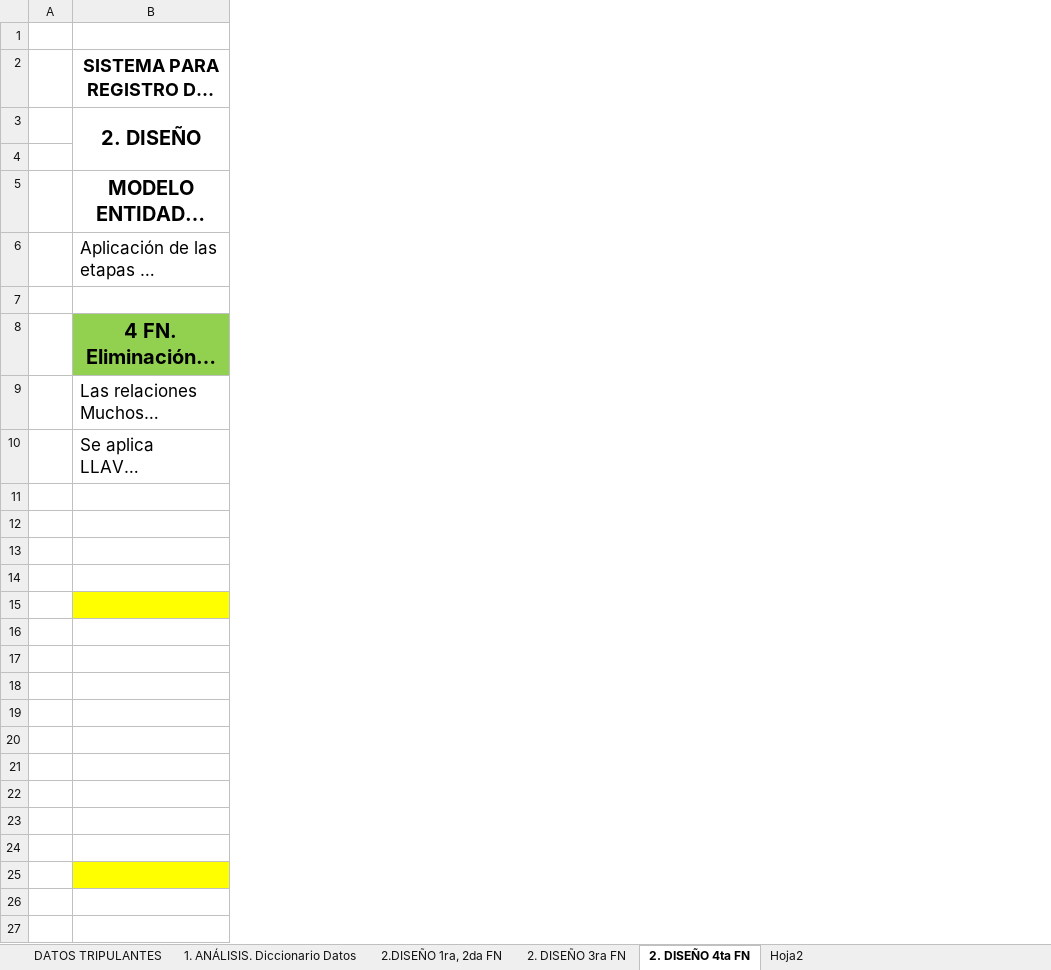
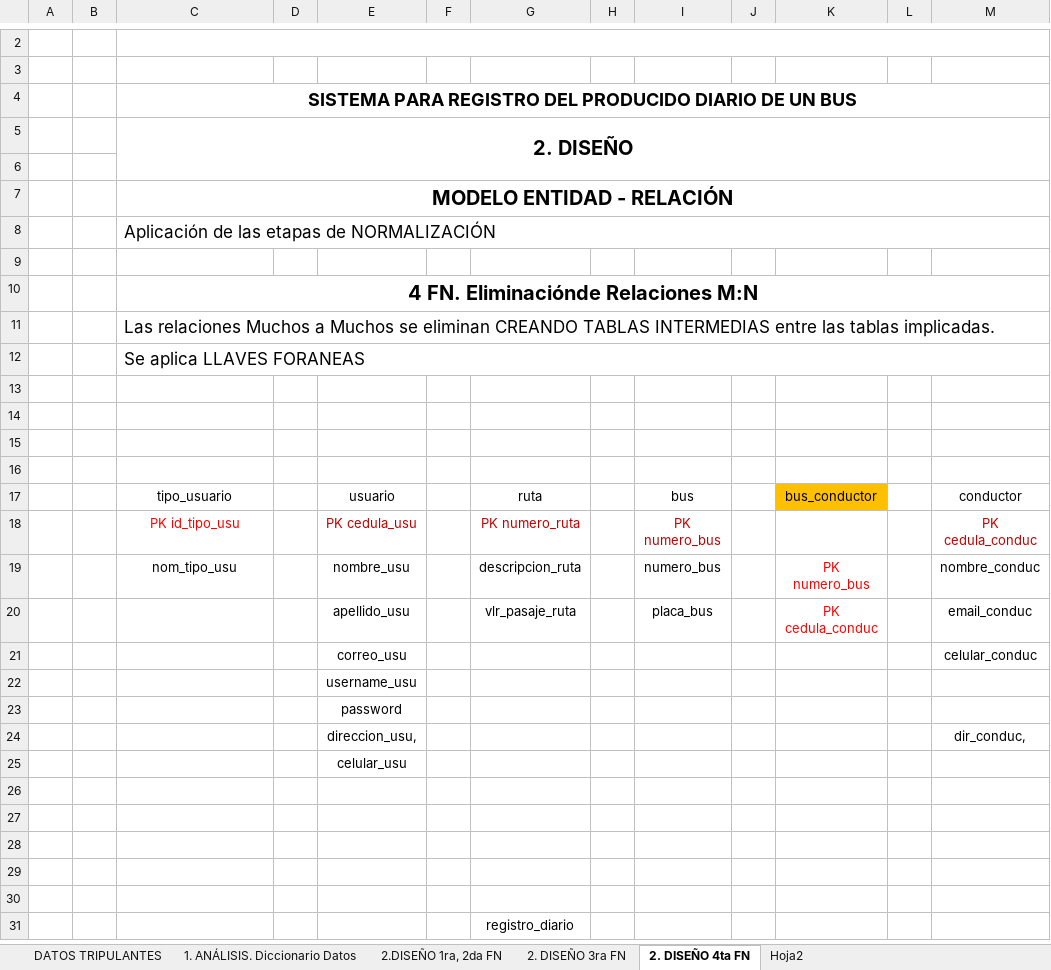
Before and after one commit to cesarausan/registrodelproducido, an Excel workbook: base_datos/normalizacion producido_bus_ver1.xlsx, sheet 2. DISEÑO 4ta FN, drawn as a sheet; only a part is shown, gaps mark what is left out; long unchanged cells end in …; values as stored, in another font and other column widths than the file's, no borders; charts and pictures not drawn; addresses are those after the commit; the diff covers the shown part only; the diff names each change by its address in the sheet, - before the commit and + after, or states it on an @@ line.

```diff
--- a/base_datos/normalizacion producido_bus_ver1.xlsx (sheet 2. DISEÑO 4ta FN)
+++ b/base_datos/normalizacion producido_bus_ver1.xlsx (sheet 2. DISEÑO 4ta FN)
+column A, empty
+column D, empty
+column E, row 17: usuario; rows 20-25: apellido_usu | correo_usu | username_usu | password | direccion_usu, | celular_usu
+column F, empty
+column G, row 17: ruta; rows 20-31: vlr_pasaje_ruta |  |  |  |  |  |  |  |  |  |  | registro_diario
+column H, empty
+column I, row 17: bus; row 20: placa_bus
+column J, empty
+column K, row 17: bus_conductor; row 20: PK cedula_conduc
+column L, empty
+column M, row 17: conductor; rows 20-24: email_conduc | celular_conduc |  |  | dir_conduc,
+row 2: (empty)
+C4:M4 merged
+C7:M7 merged
+C8:M8 merged
-C10 fill: #92D050
+C10 fill: none
+C10:M10 merged
+C11:M11 merged
+C12:M12 merged
-row 17: (empty)
+row 17:  |  | tipo_usuario |  | usuario |  | ruta |  | bus |  | bus_conductor |  | conductor
-C17 fill: #FFFF00
+C17 fill: none
+row 18:  |  | PK id_tipo_usu |  | PK cedula_usu |  | PK numero_ruta |  | PK numero_bus |  |  |  | PK cedula_conduc
+row 19:  |  | nom_tipo_usu |  | nombre_usu |  | descripcion_ruta |  | numero_bus |  | PK numero_bus |  | nombre_conduc
-row 20: (empty)
+row 20:  |  |  |  | apellido_usu |  | vlr_pasaje_ruta |  | placa_bus |  | PK cedula_conduc |  | email_conduc
-row 21: (empty)
+row 21:  |  |  |  | correo_usu |  |  |  |  |  |  |  | celular_conduc
-row 24: (empty)
+row 24:  |  |  |  | direccion_usu, |  |  |  |  |  |  |  | dir_conduc,
-C29 fill: #FFFF00
+C29 fill: none
```
Also changed, not shown: 1 added row elsewhere in this sheet, sheet 2. DISEÑO 3ra FN, sheet 1. ANÁLISIS. Diccionario Datos, sheet 2.DISEÑO 1ra, 2da FN, charts or pictures.
